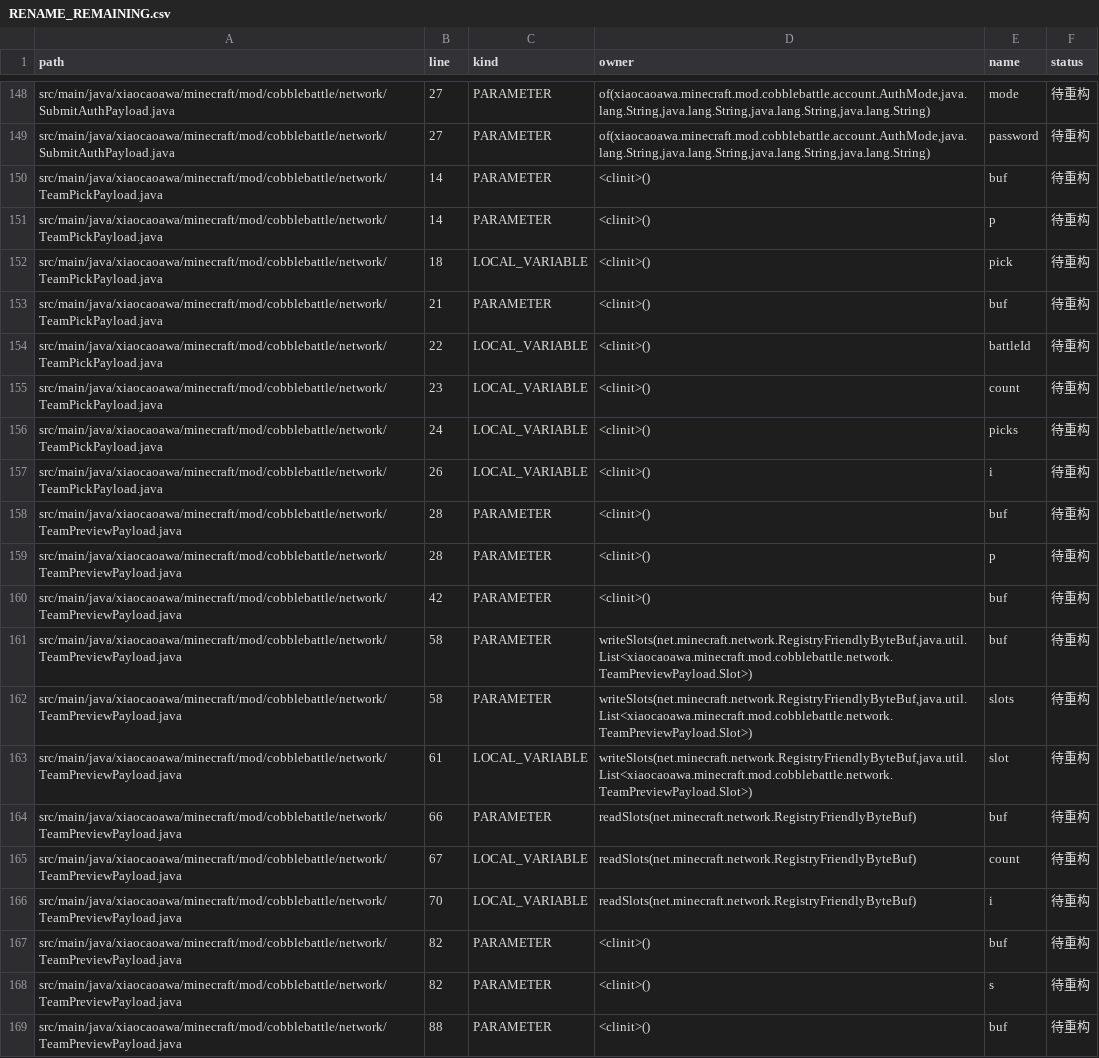
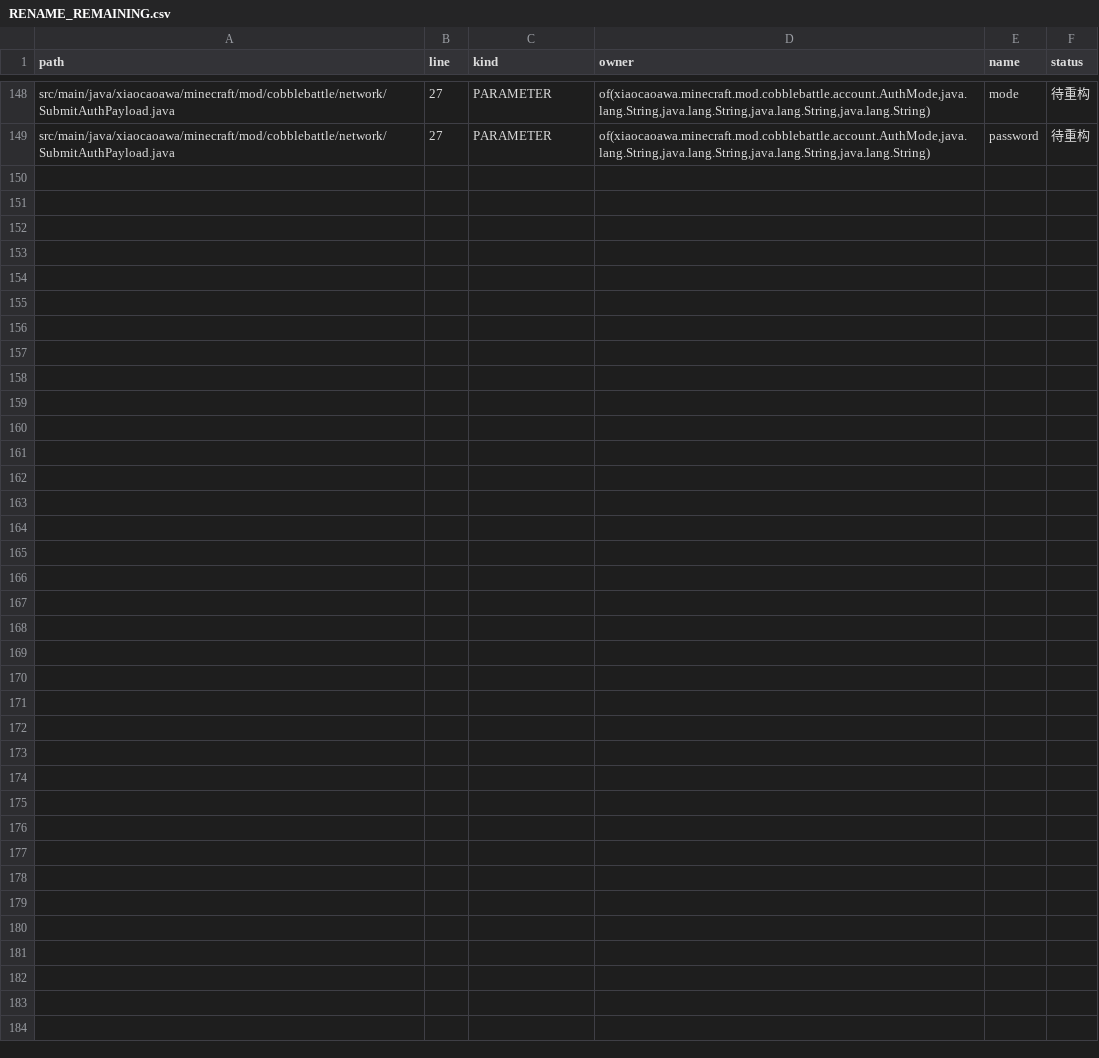
Before and after one commit to RiniceSiberia/cobblemon-shadow-battle, a CSV file: docs/refactor/RENAME_REMAINING.csv, drawn as a sheet; only a part is shown, gaps mark what is left out; the diff names each change by its address in the sheet, - before the commit and + after, or states it on an @@ line.

```diff
--- a/docs/refactor/RENAME_REMAINING.csv
+++ b/docs/refactor/RENAME_REMAINING.csv
-row 150: src/main/java/xiaocaoawa/minecraft/mod/cobblebattle/network/TeamPickPayload.java | 14 | PARAMETER | <clinit>() | buf | 待重构
-row 151: src/main/java/xiaocaoawa/minecraft/mod/cobblebattle/network/TeamPickPayload.java | 14 | PARAMETER | <clinit>() | p | 待重构
-row 152: src/main/java/xiaocaoawa/minecraft/mod/cobblebattle/network/TeamPickPayload.java | 18 | LOCAL_VARIABLE | <clinit>() | pick | 待重构
-row 153: src/main/java/xiaocaoawa/minecraft/mod/cobblebattle/network/TeamPickPayload.java | 21 | PARAMETER | <clinit>() | buf | 待重构
-row 154: src/main/java/xiaocaoawa/minecraft/mod/cobblebattle/network/TeamPickPayload.java | 22 | LOCAL_VARIABLE | <clinit>() | battleId | 待重构
-row 155: src/main/java/xiaocaoawa/minecraft/mod/cobblebattle/network/TeamPickPayload.java | 23 | LOCAL_VARIABLE | <clinit>() | count | 待重构
-row 156: src/main/java/xiaocaoawa/minecraft/mod/cobblebattle/network/TeamPickPayload.java | 24 | LOCAL_VARIABLE | <clinit>() | picks | 待重构
-row 157: src/main/java/xiaocaoawa/minecraft/mod/cobblebattle/network/TeamPickPayload.java | 26 | LOCAL_VARIABLE | <clinit>() | i | 待重构
-row 158: src/main/java/xiaocaoawa/minecraft/mod/cobblebattle/network/TeamPreviewPayload.java | 28 | PARAMETER | <clinit>() | buf | 待重构
-row 159: src/main/java/xiaocaoawa/minecraft/mod/cobblebattle/network/TeamPreviewPayload.java | 28 | PARAMETER | <clinit>() | p | 待重构
-row 160: src/main/java/xiaocaoawa/minecraft/mod/cobblebattle/network/TeamPreviewPayload.java | 42 | PARAMETER | <clinit>() | buf | 待重构
-row 161: src/main/java/xiaocaoawa/minecraft/mod/cobblebattle/network/TeamPreviewPayload.java | 58 | PARAMETER | writeSlots(net.minecraft.network.RegistryFriendlyByteBuf,java.util.List<xiaocaoawa.minecraft.mod.cobblebattle.network.TeamPreviewPayload.Slot>) | buf | 待重构
-row 162: src/main/java/xiaocaoawa/minecraft/mod/cobblebattle/network/TeamPreviewPayload.java | 58 | PARAMETER | writeSlots(net.minecraft.network.RegistryFriendlyByteBuf,java.util.List<xiaocaoawa.minecraft.mod.cobblebattle.network.TeamPreviewPayload.Slot>) | slots | 待重构
-row 163: src/main/java/xiaocaoawa/minecraft/mod/cobblebattle/network/TeamPreviewPayload.java | 61 | LOCAL_VARIABLE | writeSlots(net.minecraft.network.RegistryFriendlyByteBuf,java.util.List<xiaocaoawa.minecraft.mod.cobblebattle.network.TeamPreviewPayload.Slot>) | slot | 待重构
-row 164: src/main/java/xiaocaoawa/minecraft/mod/cobblebattle/network/TeamPreviewPayload.java | 66 | PARAMETER | readSlots(net.minecraft.network.RegistryFriendlyByteBuf) | buf | 待重构
-row 165: src/main/java/xiaocaoawa/minecraft/mod/cobblebattle/network/TeamPreviewPayload.java | 67 | LOCAL_VARIABLE | readSlots(net.minecraft.network.RegistryFriendlyByteBuf) | count | 待重构
-row 166: src/main/java/xiaocaoawa/minecraft/mod/cobblebattle/network/TeamPreviewPayload.java | 70 | LOCAL_VARIABLE | readSlots(net.minecraft.network.RegistryFriendlyByteBuf) | i | 待重构
-row 167: src/main/java/xiaocaoawa/minecraft/mod/cobblebattle/network/TeamPreviewPayload.java | 82 | PARAMETER | <clinit>() | buf | 待重构
-row 168: src/main/java/xiaocaoawa/minecraft/mod/cobblebattle/network/TeamPreviewPayload.java | 82 | PARAMETER | <clinit>() | s | 待重构
-row 169: src/main/java/xiaocaoawa/minecraft/mod/cobblebattle/network/TeamPreviewPayload.java | 88 | PARAMETER | <clinit>() | buf | 待重构
```
Also changed, not shown: docs/refactor/RENAME_APPLIED.csv, 6 other files.
